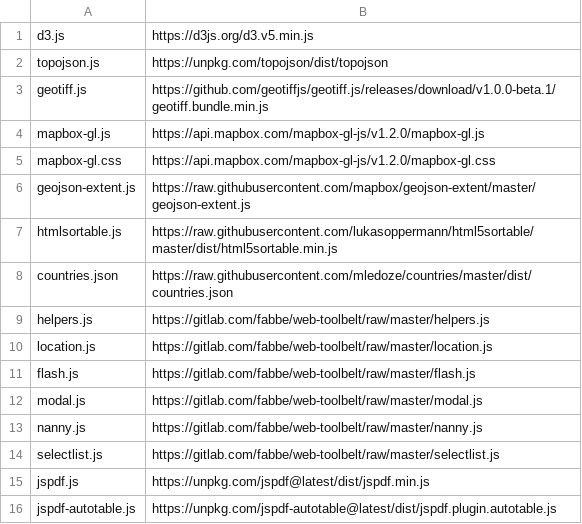
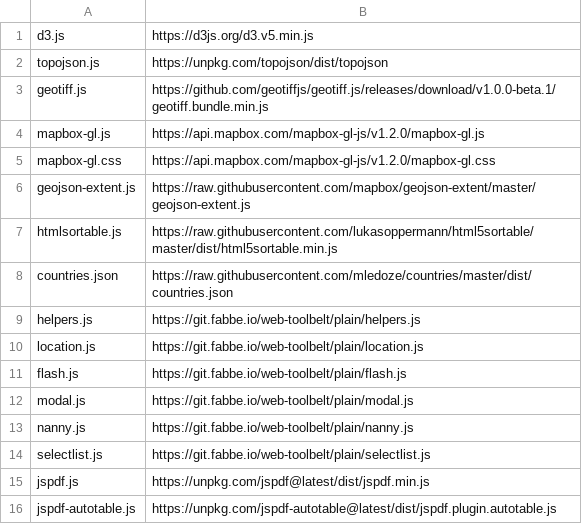
Before and after one commit to energyaccessexplorer/tool, a TSV file: dependencies.tsv, drawn as a sheet.

```diff
--- a/dependencies.tsv
+++ b/dependencies.tsv
@@ -8,8 +8,8 @@ htmlsortable.js	https://raw.githubusercontent.com/lukasoppermann/html5sortable/m
 countries.json	https://raw.githubusercontent.com/mledoze/countries/master/dist/countries.json
-helpers.js	https://gitlab.com/fabbe/web-toolbelt/raw/master/helpers.js
-location.js	https://gitlab.com/fabbe/web-toolbelt/raw/master/location.js
-flash.js	https://gitlab.com/fabbe/web-toolbelt/raw/master/flash.js
-modal.js	https://gitlab.com/fabbe/web-toolbelt/raw/master/modal.js
-nanny.js	https://gitlab.com/fabbe/web-toolbelt/raw/master/nanny.js
-selectlist.js	https://gitlab.com/fabbe/web-toolbelt/raw/master/selectlist.js
+helpers.js	https://git.fabbe.io/web-toolbelt/plain/helpers.js
+location.js	https://git.fabbe.io/web-toolbelt/plain/location.js
+flash.js	https://git.fabbe.io/web-toolbelt/plain/flash.js
+modal.js	https://git.fabbe.io/web-toolbelt/plain/modal.js
+nanny.js	https://git.fabbe.io/web-toolbelt/plain/nanny.js
+selectlist.js	https://git.fabbe.io/web-toolbelt/plain/selectlist.js
 jspdf.js	https://unpkg.com/jspdf@latest/dist/jspdf.min.js
```
Also changed, not shown: 7 other files.
